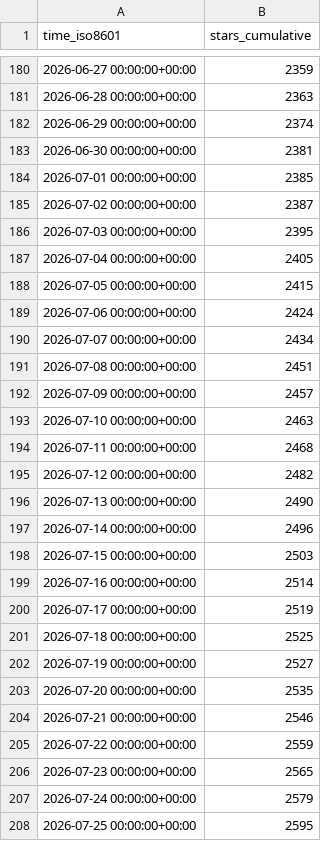
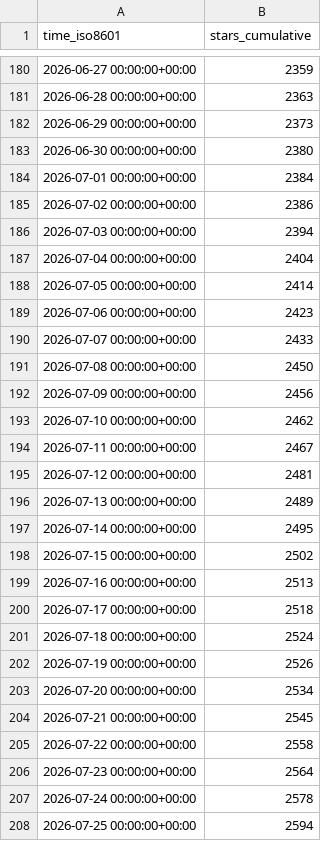
Before and after one commit to maziggy/bambuddy, a CSV file: maziggy/bambuddy/ghrs-data/stargazers.csv, drawn as a sheet; only a part is shown, gaps mark what is left out; the diff covers the shown part only.

```diff
--- a/maziggy/bambuddy/ghrs-data/stargazers.csv
+++ b/maziggy/bambuddy/ghrs-data/stargazers.csv
@@ -181,28 +181,28 @@ time_iso8601,stars_cumulative
 2026-06-28 00:00:00+00:00,2363
-2026-06-29 00:00:00+00:00,2374
-2026-06-30 00:00:00+00:00,2381
-2026-07-01 00:00:00+00:00,2385
-2026-07-02 00:00:00+00:00,2387
-2026-07-03 00:00:00+00:00,2395
-2026-07-04 00:00:00+00:00,2405
-2026-07-05 00:00:00+00:00,2415
-2026-07-06 00:00:00+00:00,2424
-2026-07-07 00:00:00+00:00,2434
-2026-07-08 00:00:00+00:00,2451
-2026-07-09 00:00:00+00:00,2457
-2026-07-10 00:00:00+00:00,2463
-2026-07-11 00:00:00+00:00,2468
-2026-07-12 00:00:00+00:00,2482
-2026-07-13 00:00:00+00:00,2490
-2026-07-14 00:00:00+00:00,2496
-2026-07-15 00:00:00+00:00,2503
-2026-07-16 00:00:00+00:00,2514
-2026-07-17 00:00:00+00:00,2519
-2026-07-18 00:00:00+00:00,2525
-2026-07-19 00:00:00+00:00,2527
-2026-07-20 00:00:00+00:00,2535
-2026-07-21 00:00:00+00:00,2546
-2026-07-22 00:00:00+00:00,2559
-2026-07-23 00:00:00+00:00,2565
-2026-07-24 00:00:00+00:00,2579
-2026-07-25 00:00:00+00:00,2595
+2026-06-29 00:00:00+00:00,2373
+2026-06-30 00:00:00+00:00,2380
+2026-07-01 00:00:00+00:00,2384
+2026-07-02 00:00:00+00:00,2386
+2026-07-03 00:00:00+00:00,2394
+2026-07-04 00:00:00+00:00,2404
+2026-07-05 00:00:00+00:00,2414
+2026-07-06 00:00:00+00:00,2423
+2026-07-07 00:00:00+00:00,2433
+2026-07-08 00:00:00+00:00,2450
+2026-07-09 00:00:00+00:00,2456
+2026-07-10 00:00:00+00:00,2462
+2026-07-11 00:00:00+00:00,2467
+2026-07-12 00:00:00+00:00,2481
+2026-07-13 00:00:00+00:00,2489
+2026-07-14 00:00:00+00:00,2495
+2026-07-15 00:00:00+00:00,2502
+2026-07-16 00:00:00+00:00,2513
+2026-07-17 00:00:00+00:00,2518
+2026-07-18 00:00:00+00:00,2524
+2026-07-19 00:00:00+00:00,2526
+2026-07-20 00:00:00+00:00,2534
+2026-07-21 00:00:00+00:00,2545
+2026-07-22 00:00:00+00:00,2558
+2026-07-23 00:00:00+00:00,2564
+2026-07-24 00:00:00+00:00,2578
+2026-07-25 00:00:00+00:00,2594
```
Also changed, not shown: 2 added rows and 110 edited cells elsewhere in this file, maziggy/bambuddy/ghrs-data/forks.csv.
